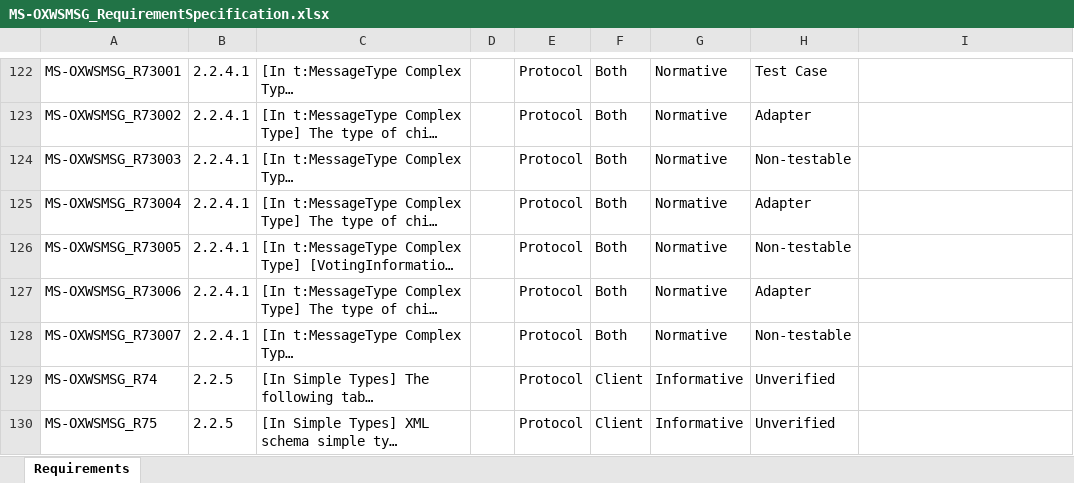
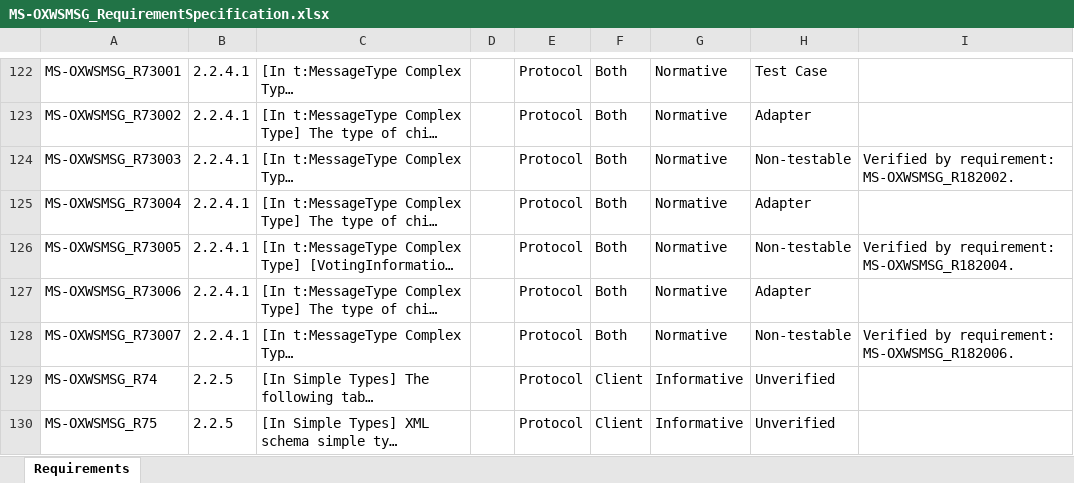
Before and after one commit to OfficeDev/Interop-TestSuites, an Excel workbook: ExchangeWebServices/Docs/MS-OXWSMSG/MS-OXWSMSG_RequirementSpecification.xlsx, sheet Requirements, drawn as a sheet; only a part is shown, gaps mark what is left out; long unchanged cells end in …; values as stored, in another font and other column widths than the file's, no borders; conditional formats and table styles not drawn; the diff covers the shown part only; the diff names each change by its address in the sheet, - before the commit and + after, or states it on an @@ line.

Commit message:
[MS-OXWSATT] and [MS-OXWSMSG]:Fix watchman error

```diff
--- a/ExchangeWebServices/Docs/MS-OXWSMSG/MS-OXWSMSG_RequirementSpecification.xlsx (sheet Requirements)
+++ b/ExchangeWebServices/Docs/MS-OXWSMSG/MS-OXWSMSG_RequirementSpecification.xlsx (sheet Requirements)
-I124: (empty)
+I124: Verified by requirement: MS-OXWSMSG_R182002.
-I126: (empty)
+I126: Verified by requirement: MS-OXWSMSG_R182004.
-I128: (empty)
+I128: Verified by requirement: MS-OXWSMSG_R182006.
```
Also changed, not shown: 1 added row, 1 removed row, 1 moved row, 12 edited cells and cell formats elsewhere in this sheet, 14 other files.
